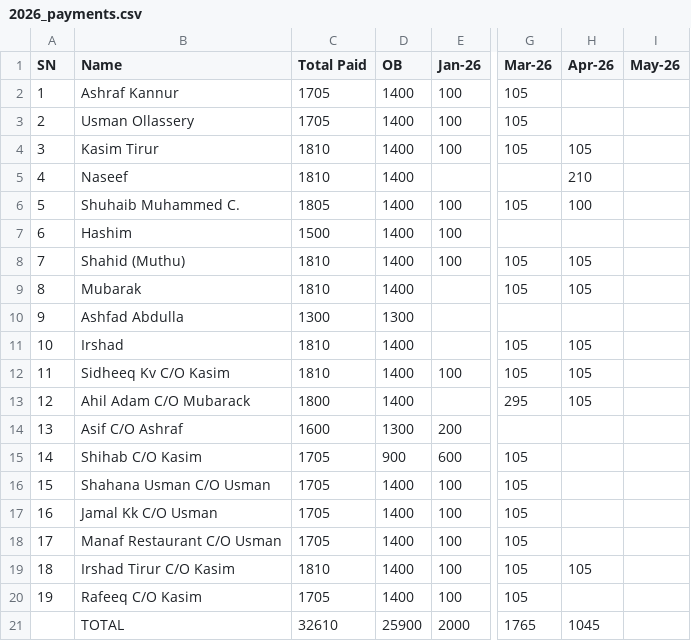
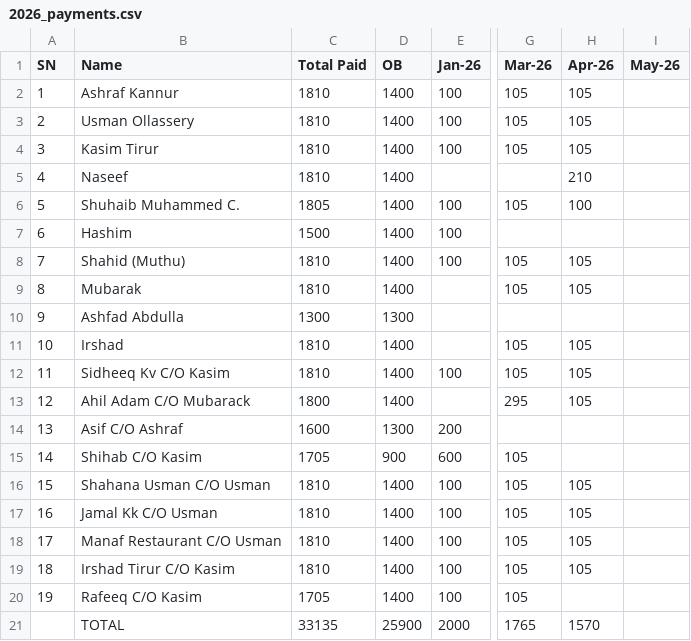
Before and after one commit to inventory-choco/avadhi-nidhi-v2, a CSV file: 2026_payments.csv, drawn as a sheet; only a part is shown, gaps mark what is left out; the diff names each change by its address in the sheet, - before the commit and + after, or states it on an @@ line.

```diff
--- a/2026_payments.csv
+++ b/2026_payments.csv
-C2:C3 (Total Paid): 1705
+C2:C3 (Total Paid): 1810
-H2:H3 (Apr-26): (empty)
+H2:H3 (Apr-26): 105
-C16:C18 (Total Paid): 1705
+C16:C18 (Total Paid): 1810
-H16:H18 (Apr-26): (empty)
+H16:H18 (Apr-26): 105
-C21 (Total Paid): 32610
+C21 (Total Paid): 33135
-H21 (Apr-26): 1045
+H21 (Apr-26): 1570
```
Also changed, not shown: Loan.csv.
